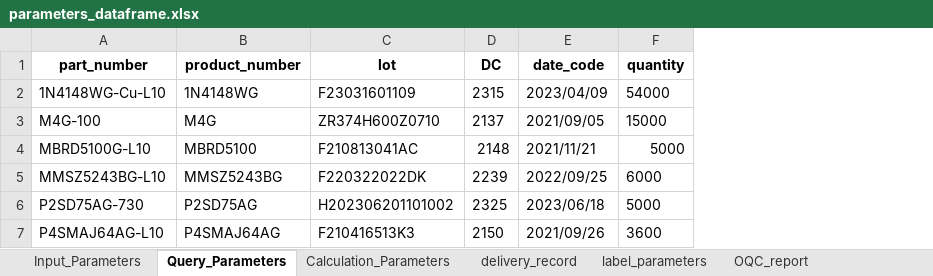
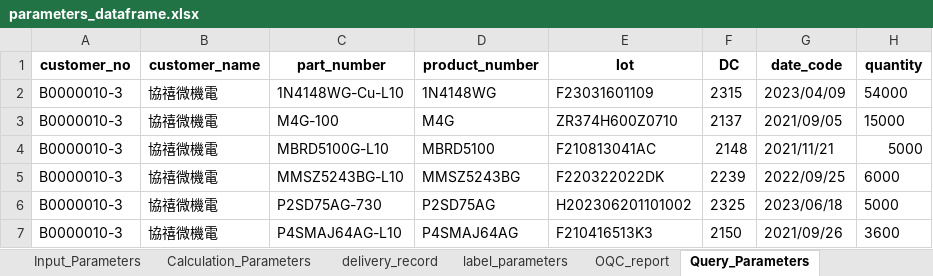
Before and after one commit to unssy/label_printing_20240401, an Excel workbook: parameters_dataframe.xlsx, sheet Query_Parameters, drawn as a sheet; only a part is shown; values as stored, in another font and other column widths than the file's, no borders; the diff names each change by its address in the sheet, - before the commit and + after, or states it on an @@ line.

```diff
--- a/parameters_dataframe.xlsx (sheet Query_Parameters)
+++ b/parameters_dataframe.xlsx (sheet Query_Parameters)
@@ sheet tab order changed: Input_Parameters | Calculation_Parameters | delivery_record | label_parameters | OQC_report | Query_Parameters @@
+column A (customer_no), rows 2-7: all B0000010-3
+column B (customer_name), rows 2-7: all 協禧微機電
```
Also changed, not shown: 5 other files.
